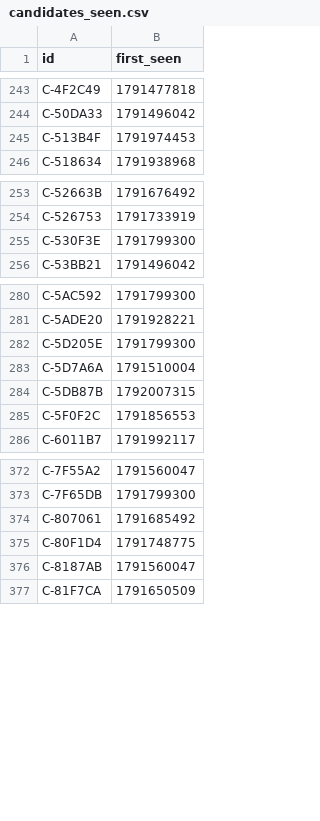
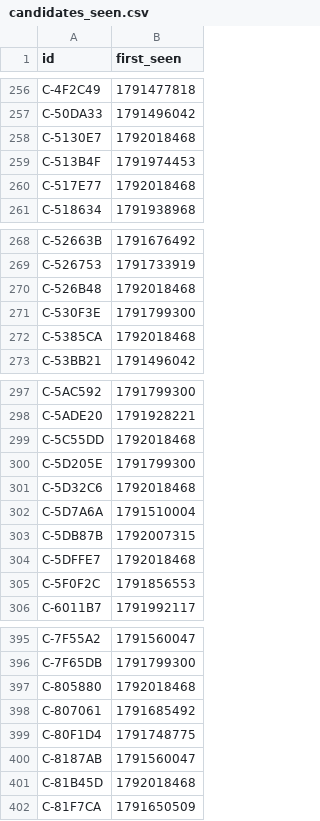
Before and after one commit to ashil13/early-hunter, a CSV file: data/candidates_seen.csv, drawn as a sheet; only a part is shown, gaps mark what is left out; the diff covers the shown part only.

```diff
--- a/data/candidates_seen.csv
+++ b/data/candidates_seen.csv
@@ -244,3 +257,5 @@ C-4F2C49,1791477818
 C-50DA33,1791496042
+C-5130E7,1792018468
 C-513B4F,1791974453
+C-517E77,1792018468
 C-518634,1791938968
@@ -254,3 +269,5 @@ C-52663B,1791676492
 C-526753,1791733919
+C-526B48,1792018468
 C-530F3E,1791799300
+C-5385CA,1792018468
 C-53BB21,1791496042
@@ -281,5 +298,8 @@ C-5AC592,1791799300
 C-5ADE20,1791928221
+C-5C55DD,1792018468
 C-5D205E,1791799300
+C-5D32C6,1792018468
 C-5D7A6A,1791510004
 C-5DB87B,1792007315
+C-5DFFE7,1792018468
 C-5F0F2C,1791856553
@@ -373,2 +396,3 @@ C-7F55A2,1791560047
 C-7F65DB,1791799300
+C-805880,1792018468
 C-807061,1791685492
@@ -376,2 +400,3 @@ C-80F1D4,1791748775
 C-8187AB,1791560047
+C-81B45D,1792018468
 C-81F7CA,1791650509
```
Also changed, not shown: 38 added rows elsewhere in this file, data/wallets.csv, 3 other files.
